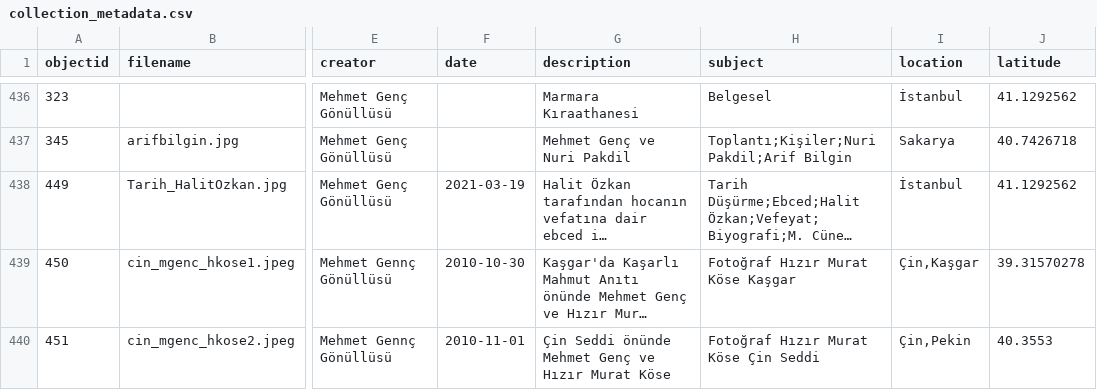
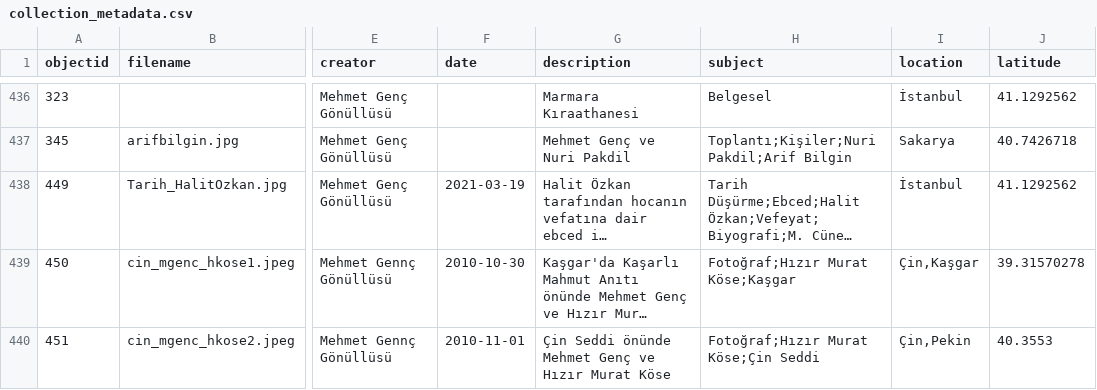
Before and after one commit to HacYolundaBirKarinca/mgenc, a CSV file: _data/collection_metadata.csv, drawn as a sheet; only a part is shown, gaps mark what is left out; long unchanged cells end in …; the diff names each change by its address in the sheet, - before the commit and + after, or states it on an @@ line.

Commit message:
Update collection_metadata.csv

```diff
--- a/_data/collection_metadata.csv
+++ b/_data/collection_metadata.csv
-H439 (subject): Fotoğraf Hızır Murat Köse Kaşgar
+H439 (subject): Fotoğraf;Hızır Murat Köse;Kaşgar
-H440 (subject): Fotoğraf Hızır Murat Köse Çin Seddi
+H440 (subject): Fotoğraf;Hızır Murat Köse;Çin Seddi
```
